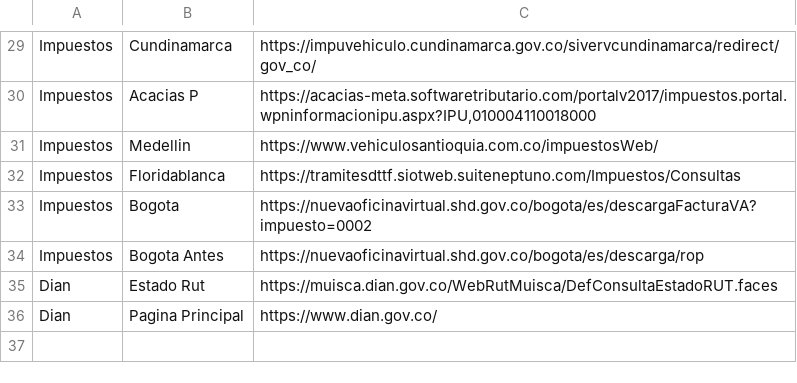
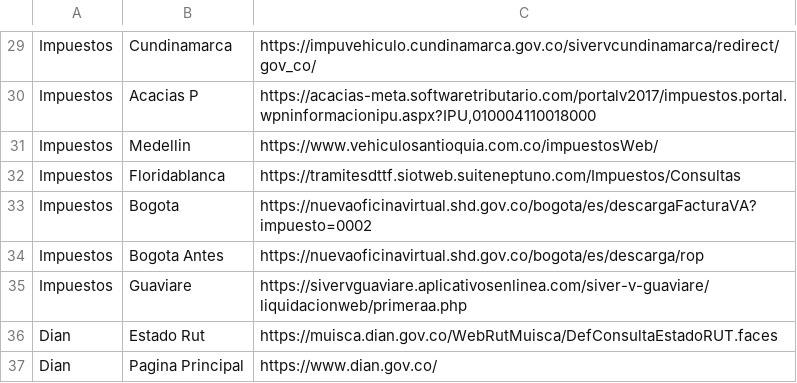
Before and after one commit to jbeltrano/auto_javarturs, a CSV file: src/config/links.csv, drawn as a sheet; only a part is shown, gaps mark what is left out.

Commit message:
modificaicon de enlaces

```diff
--- a/src/config/links.csv
+++ b/src/config/links.csv
@@ -34,2 +34,3 @@ Impuestos;Bogota;https://nuevaoficinavirtual.shd.gov.co/bogota/es/descargaFactur
 Impuestos;Bogota Antes;https://nuevaoficinavirtual.shd.gov.co/bogota/es/descarga/rop
+Impuestos;Guaviare;https://sivervguaviare.aplicativosenlinea.com/siver-v-guaviare/liquidacionweb/primeraa.php
 Dian;Estado Rut;https://muisca.dian.gov.co/WebRutMuisca/DefConsultaEstadoRUT.faces
```
